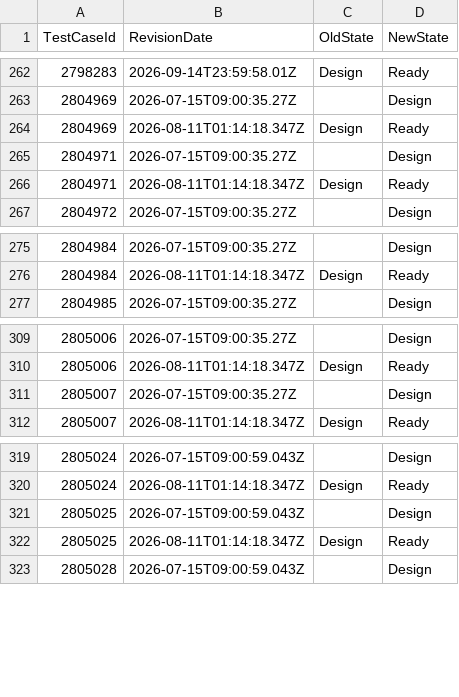
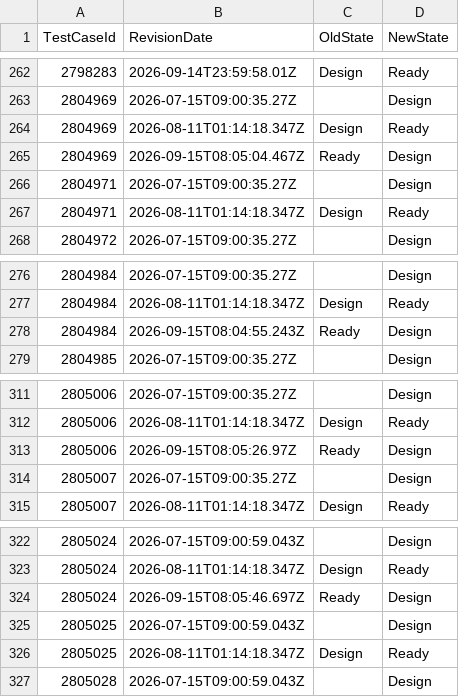
Before and after one commit to DLTKAlmarMatira/PerfWeeklyReport, a CSV file: csv/workitem_tc_state_history.csv, drawn as a sheet; only a part is shown, gaps mark what is left out.

```diff
--- a/csv/workitem_tc_state_history.csv
+++ b/csv/workitem_tc_state_history.csv
@@ -264,2 +264,3 @@
 "2804969","2026-08-11T01:14:18.347Z","Design","Ready"
+"2804969","2026-09-15T08:05:04.467Z","Ready","Design"
 "2804971","2026-07-15T09:00:35.27Z","","Design"
@@ -276,2 +277,3 @@
 "2804984","2026-08-11T01:14:18.347Z","Design","Ready"
+"2804984","2026-09-15T08:04:55.243Z","Ready","Design"
 "2804985","2026-07-15T09:00:35.27Z","","Design"
@@ -310,2 +312,3 @@
 "2805006","2026-08-11T01:14:18.347Z","Design","Ready"
+"2805006","2026-09-15T08:05:26.97Z","Ready","Design"
 "2805007","2026-07-15T09:00:35.27Z","","Design"
@@ -320,2 +323,3 @@
 "2805024","2026-08-11T01:14:18.347Z","Design","Ready"
+"2805024","2026-09-15T08:05:46.697Z","Ready","Design"
 "2805025","2026-07-15T09:00:59.043Z","","Design"
```
Also changed, not shown: csv/pbi_task_links.csv, csv/task_bug_links.csv, 12 other files.
